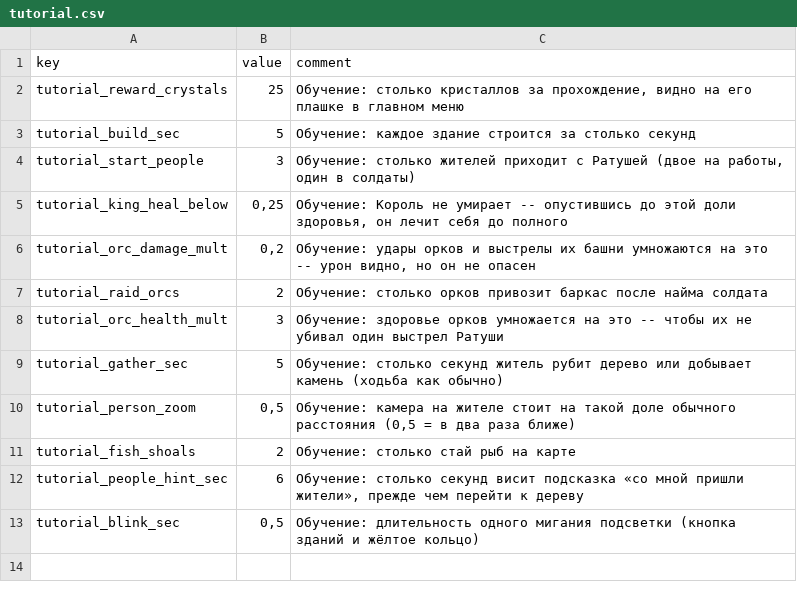
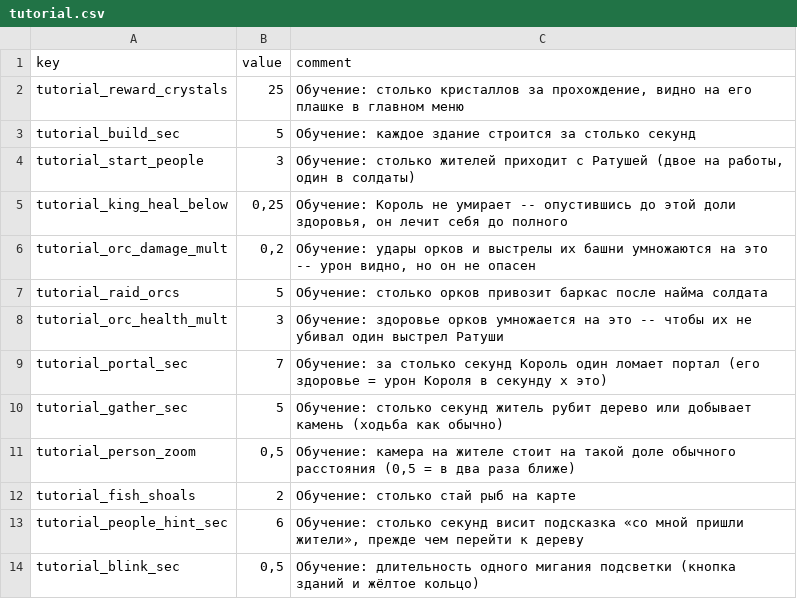
Before and after one commit to Safronov-Siarhei/CityBuilding, a CSV file: Assets/_Project/Balance/tutorial.csv, drawn as a sheet.

```diff
--- a/Assets/_Project/Balance/tutorial.csv
+++ b/Assets/_Project/Balance/tutorial.csv
@@ -6,4 +6,5 @@ tutorial_king_heal_below,"0,25","Обучение: Король не умира
 tutorial_orc_damage_mult,"0,2","Обучение: удары орков и выстрелы их башни умножаются на это -- урон видно, но он не опасен"
-tutorial_raid_orcs,2,Обучение: столько орков привозит баркас после найма солдата
+tutorial_raid_orcs,5,Обучение: столько орков привозит баркас после найма солдата
 tutorial_orc_health_mult,3,"Обучение: здоровье орков умножается на это -- чтобы их не убивал один выстрел Ратуши"
+tutorial_portal_sec,7,"Обучение: за столько секунд Король один ломает портал (его здоровье = урон Короля в секунду x это)"
 tutorial_gather_sec,5,Обучение: столько секунд житель рубит дерево или добывает камень (ходьба как обычно)
```
Also changed, not shown: Assets/_Project/Balance/localization.csv, 22 other files.
